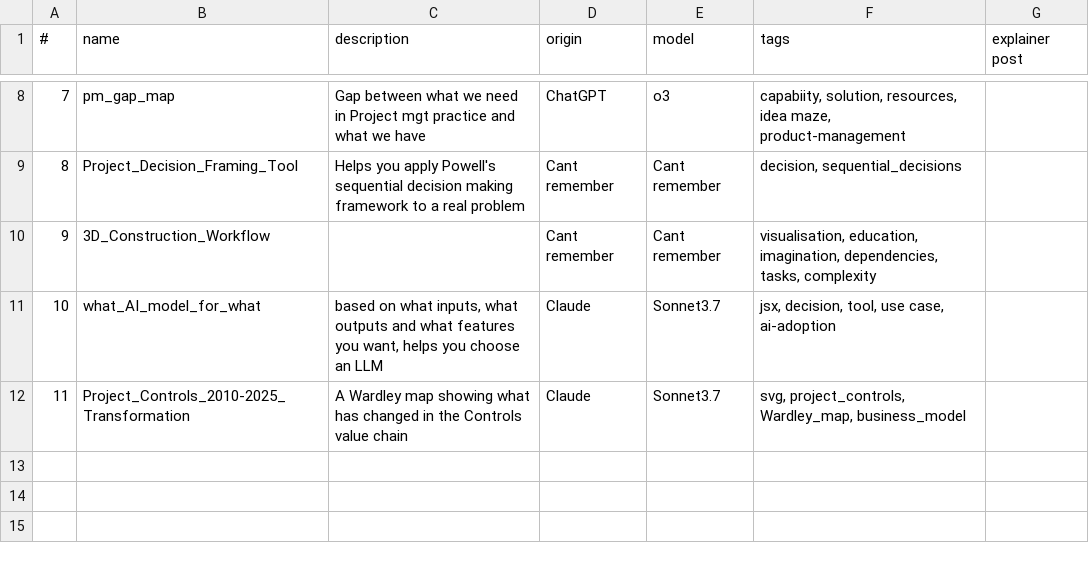
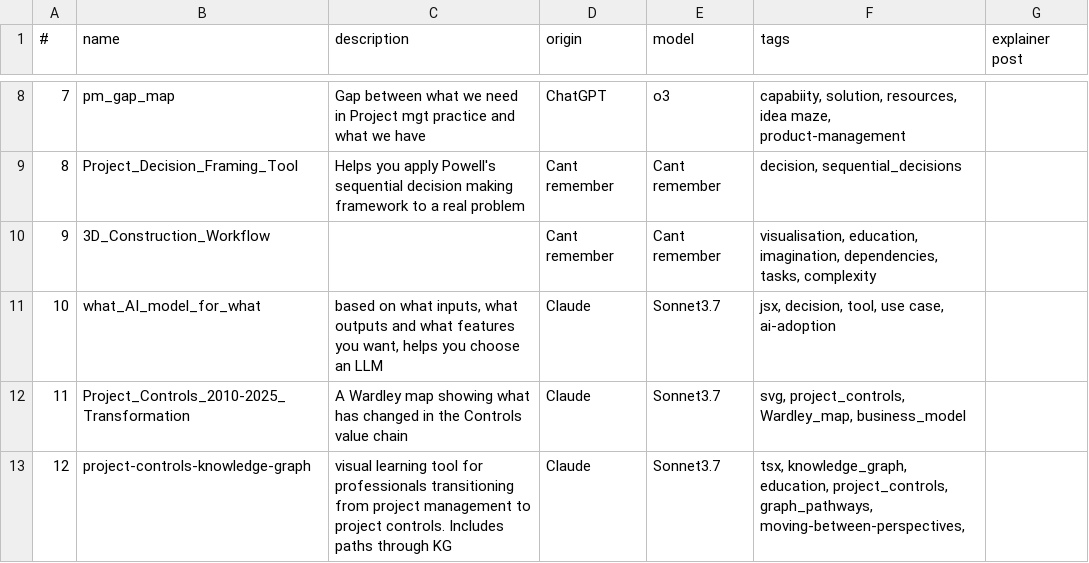
Before and after one commit to lawrencerowland/Project-web-apps, a CSV file: app-index.csv, drawn as a sheet; only a part is shown, gaps mark what is left out; the diff names each change by its address in the sheet, - before the commit and + after, or states it on an @@ line.

```diff
--- a/app-index.csv
+++ b/app-index.csv
+row 13: 12 | project-controls-knowledge-graph | visual learning tool for professionals transitioning from project management to project controls. Includes paths through KG | Claude | Sonnet3.7 | tsx, knowledge_graph, education, project_controls, graph_pathways, moving-between-perspectives,
```
Also changed, not shown: 1 other file.
